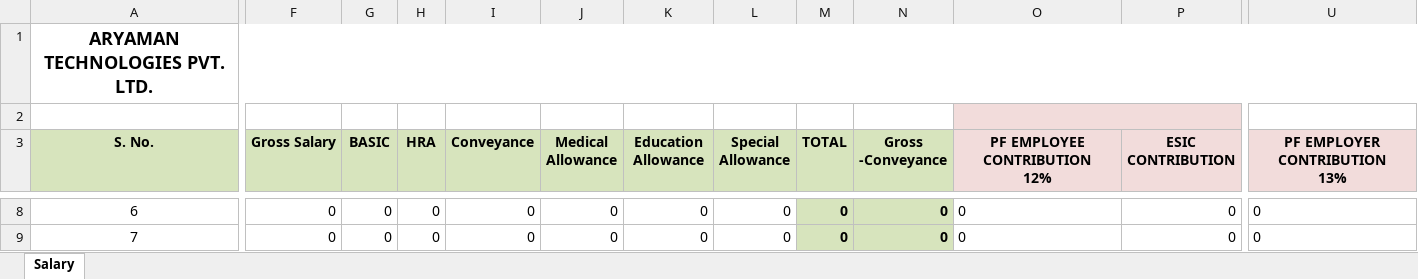
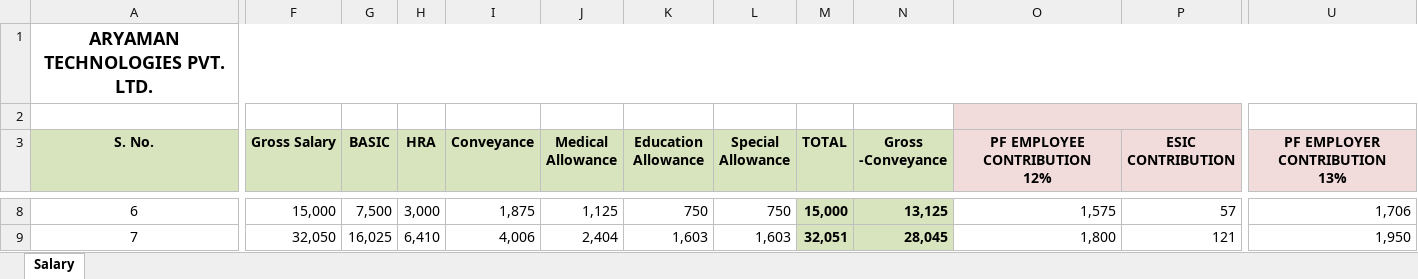
Before and after one commit to aryamanwarkari7-hub/AryamanBMS, an Excel workbook: AryamanBMS/wwwroot/templates/SalaryTemplate.xlsx, sheet Salary, drawn as a sheet; only a part is shown, gaps mark what is left out; values as stored, in another font and other column widths than the file's, no borders; the diff covers the shown part only; the diff names each change by its address in the sheet, - before the commit and + after, or states it on an @@ line.

Commit message:
Salary logic completed

```diff
--- a/AryamanBMS/wwwroot/templates/SalaryTemplate.xlsx (sheet Salary)
+++ b/AryamanBMS/wwwroot/templates/SalaryTemplate.xlsx (sheet Salary)
-F8 (Gross Salary): 0
+F8 (Gross Salary): 15,000
-G8 (BASIC): 0
+G8 (BASIC): 7,500
-H8 (HRA): 0
+H8 (HRA): 3,000
-I8 (Conveyance): 0
+I8 (Conveyance): 1,875
-J8 (Medical Allowance): 0
+J8 (Medical Allowance): 1,125
-K8 (Education Allowance): 0
+K8 (Education Allowance): 750
-L8 (Special Allowance): 0
+L8 (Special Allowance): 750
-M8 (TOTAL): 0
+M8 (TOTAL): 15,000
-N8 (Gross -Conveyance): 0
+N8 (Gross -Conveyance): 13,125
-O8:O9 alignment: left
+O8:O9 alignment: right
-O8 (PF EMPLOYEE CONTRIBUTION 12%): 0
+O8 (PF EMPLOYEE CONTRIBUTION 12%): 1,575
-P8 (ESIC CONTRIBUTION): 0
+P8 (ESIC CONTRIBUTION): 57
-U8:U9 alignment: left
+U8:U9 alignment: right
-U8 (PF EMPLOYER CONTRIBUTION 13%): 0
+U8 (PF EMPLOYER CONTRIBUTION 13%): 1,706
-F9 (Gross Salary): 0
+F9 (Gross Salary): 32,050
-G9 (BASIC): 0
+G9 (BASIC): 16,025
-H9 (HRA): 0
+H9 (HRA): 6,410
-I9 (Conveyance): 0
+I9 (Conveyance): 4,006
-J9 (Medical Allowance): 0
+J9 (Medical Allowance): 2,404
-K9 (Education Allowance): 0
+K9 (Education Allowance): 1,603
-L9 (Special Allowance): 0
+L9 (Special Allowance): 1,603
-M9 (TOTAL): 0
+M9 (TOTAL): 32,051
-N9 (Gross -Conveyance): 0
+N9 (Gross -Conveyance): 28,045
-O9 (PF EMPLOYEE CONTRIBUTION 12%): 0
+O9 (PF EMPLOYEE CONTRIBUTION 12%): 1,800
-P9 (ESIC CONTRIBUTION): 0
+P9 (ESIC CONTRIBUTION): 121
-U9 (PF EMPLOYER CONTRIBUTION 13%): 0
+U9 (PF EMPLOYER CONTRIBUTION 13%): 1,950
```
Also changed, not shown: 1 added row, 1 removed row, 102 edited cells and cell formats elsewhere in this sheet, 6 other files.
